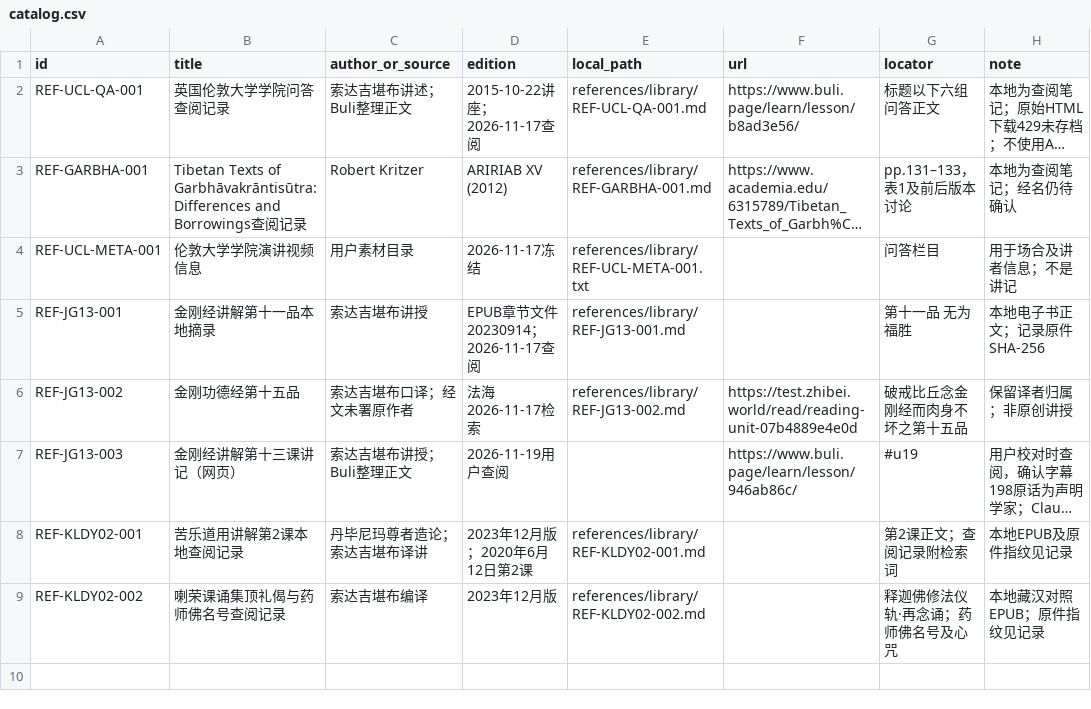
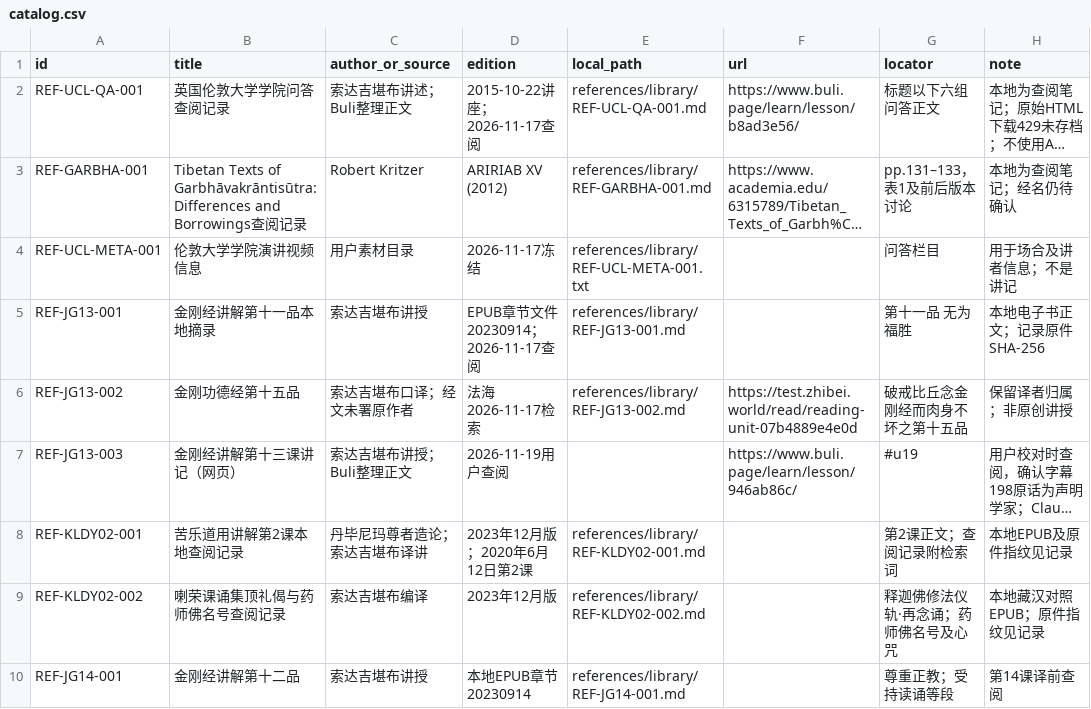
Before and after one commit to Liupeiqie/chinese-hindi-subtitles-translation, a CSV file: references/catalog.csv, drawn as a sheet; long unchanged cells end in …; the diff names each change by its address in the sheet, - before the commit and + after, or states it on an @@ line.

```diff
--- a/references/catalog.csv
+++ b/references/catalog.csv
+row 10: REF-JG14-001 | 金刚经讲解第十二品 | 索达吉堪布讲授 | 本地EPUB章节20230914 | references/library/REF-JG14-001.md |  | 尊重正教；受持读诵等段 | 第14课译前查阅
```
Also changed, not shown: terminology/proposals.csv, 17 other files.
